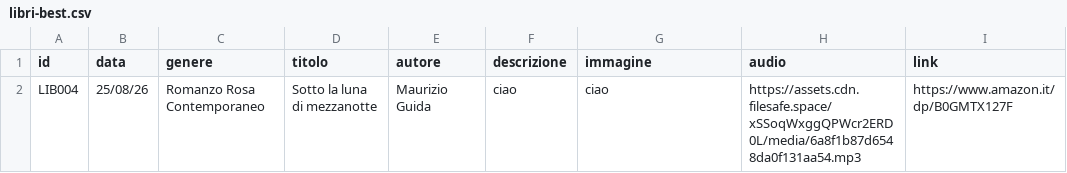
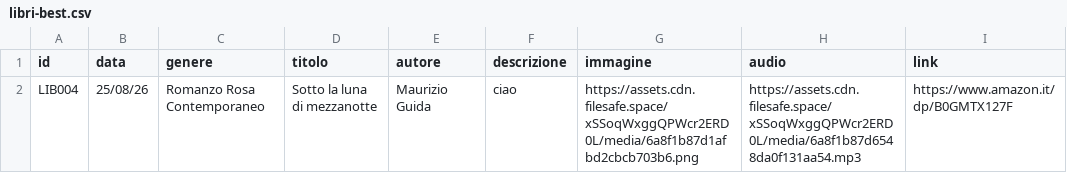
Before and after one commit to riomeroio/book, a CSV file: schedalibri/libri-best.csv, drawn as a sheet.

Commit message:
Update libri-best.csv

```diff
--- a/schedalibri/libri-best.csv
+++ b/schedalibri/libri-best.csv
@@ -1,2 +1,2 @@
 id,data,genere,titolo,autore,descrizione,immagine,audio,link
-"LIB004","25/08/26","Romanzo Rosa Contemporaneo","Sotto la luna di mezzanotte","Maurizio Guida","ciao","ciao","https://assets.cdn.filesafe.space/xSSoqWxggQPWcr2ERD0L/media/6a8f1b87d6548da0f131aa54.mp3","https://www.amazon.it/dp/B0GMTX127F"
+"LIB004","25/08/26","Romanzo Rosa Contemporaneo","Sotto la luna di mezzanotte","Maurizio Guida","ciao","https://assets.cdn.filesafe.space/xSSoqWxggQPWcr2ERD0L/media/6a8f1b87d1afbd2cbcb703b6.png","https://assets.cdn.filesafe.space/xSSoqWxggQPWcr2ERD0L/media/6a8f1b87d6548da0f131aa54.mp3","https://www.amazon.it/dp/B0GMTX127F"
```
